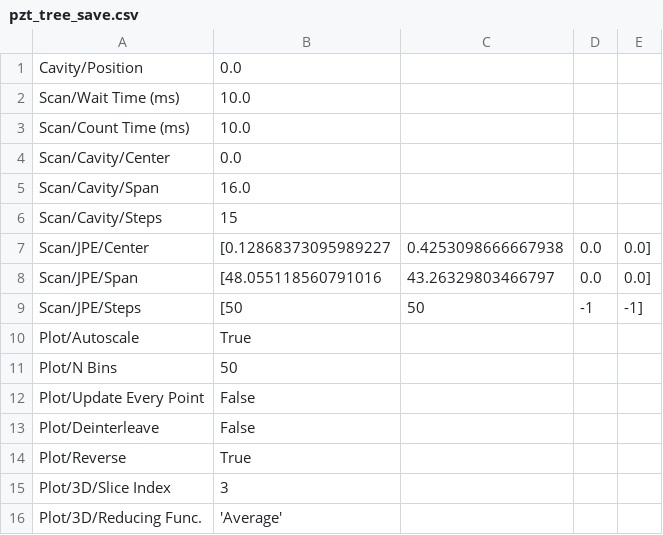
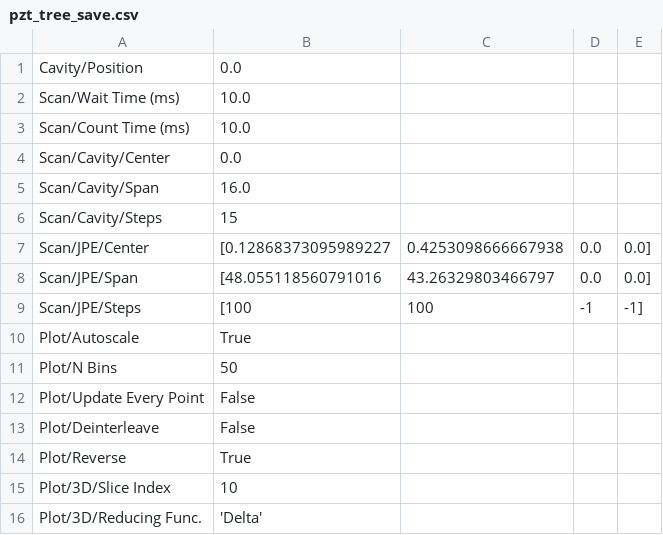
Before and after one commit to childresslab/Cryocontrol, a CSV file: cryo_gui_settings/pzt_tree_save.csv, drawn as a sheet.

```diff
--- a/cryo_gui_settings/pzt_tree_save.csv
+++ b/cryo_gui_settings/pzt_tree_save.csv
@@ -8,3 +8,3 @@ Scan/JPE/Center,[0.12868373095989227, 0.4253098666667938, 0.0, 0.0]
 Scan/JPE/Span,[48.055118560791016, 43.26329803466797, 0.0, 0.0]
-Scan/JPE/Steps,[50, 50, -1, -1]
+Scan/JPE/Steps,[100, 100, -1, -1]
 Plot/Autoscale,True
@@ -14,3 +14,3 @@ Plot/Deinterleave,False
 Plot/Reverse,True
-Plot/3D/Slice Index,3
-Plot/3D/Reducing Func.,'Average'
+Plot/3D/Slice Index,10
+Plot/3D/Reducing Func.,'Delta'
```
Also changed, not shown: cryo_gui_settings/obj_tree_save.csv, cryo_gui_settings/scan_params_save.csv, 4 other files.
